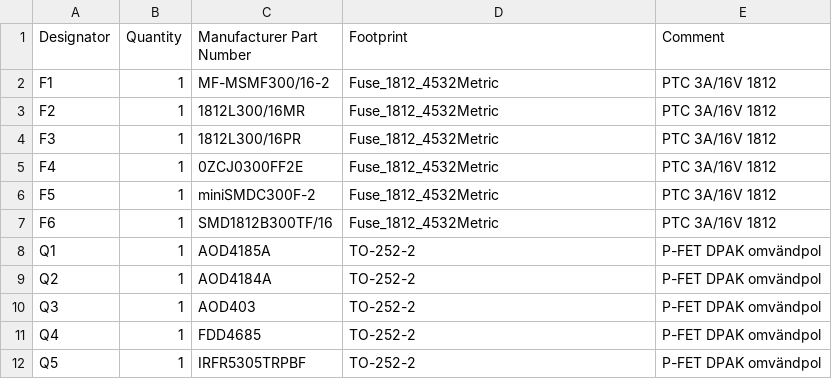
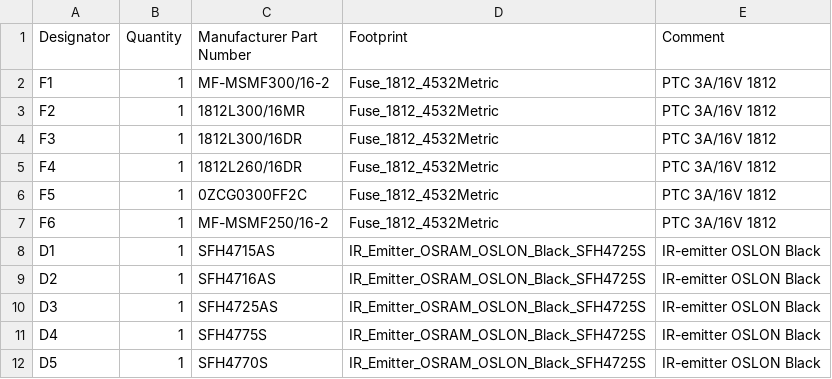
Before and after one commit to robinandreeklund-collab/Strilas, a CSV file: hardware/sampler-bom.csv, drawn as a sheet.

```diff
--- a/hardware/sampler-bom.csv
+++ b/hardware/sampler-bom.csv
@@ -3,10 +3,10 @@ F1,1,MF-MSMF300/16-2,Fuse_1812_4532Metric,PTC 3A/16V 1812
 F2,1,1812L300/16MR,Fuse_1812_4532Metric,PTC 3A/16V 1812
-F3,1,1812L300/16PR,Fuse_1812_4532Metric,PTC 3A/16V 1812
-F4,1,0ZCJ0300FF2E,Fuse_1812_4532Metric,PTC 3A/16V 1812
-F5,1,miniSMDC300F-2,Fuse_1812_4532Metric,PTC 3A/16V 1812
-F6,1,SMD1812B300TF/16,Fuse_1812_4532Metric,PTC 3A/16V 1812
-Q1,1,AOD4185A,TO-252-2,P-FET DPAK omvändpol
-Q2,1,AOD4184A,TO-252-2,P-FET DPAK omvändpol
-Q3,1,AOD403,TO-252-2,P-FET DPAK omvändpol
-Q4,1,FDD4685,TO-252-2,P-FET DPAK omvändpol
-Q5,1,IRFR5305TRPBF,TO-252-2,P-FET DPAK omvändpol
+F3,1,1812L300/16DR,Fuse_1812_4532Metric,PTC 3A/16V 1812
+F4,1,1812L260/16DR,Fuse_1812_4532Metric,PTC 3A/16V 1812
+F5,1,0ZCG0300FF2C,Fuse_1812_4532Metric,PTC 3A/16V 1812
+F6,1,MF-MSMF250/16-2,Fuse_1812_4532Metric,PTC 3A/16V 1812
+D1,1,SFH4715AS,IR_Emitter_OSRAM_OSLON_Black_SFH4725S,IR-emitter OSLON Black
+D2,1,SFH4716AS,IR_Emitter_OSRAM_OSLON_Black_SFH4725S,IR-emitter OSLON Black
+D3,1,SFH4725AS,IR_Emitter_OSRAM_OSLON_Black_SFH4725S,IR-emitter OSLON Black
+D4,1,SFH4775S,IR_Emitter_OSRAM_OSLON_Black_SFH4725S,IR-emitter OSLON Black
+D5,1,SFH4770S,IR_Emitter_OSRAM_OSLON_Black_SFH4725S,IR-emitter OSLON Black
```
Also changed, not shown: hardware/nextpcb/vest-patch-centroid.csv, hardware/sampler-centroid.csv, 18 other files.
